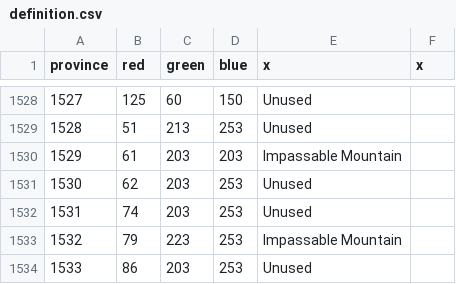
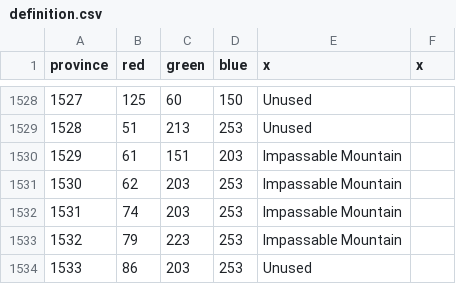
Before and after one commit to vawser/Game-of-Thrones-Mod, a CSV file: map/definition.csv, drawn as a sheet; only a part is shown, gaps mark what is left out.

```diff
--- a/map/definition.csv
+++ b/map/definition.csv
@@ -1529,5 +1529,5 @@ province;red;green;blue;x;x
 1528;51;213;253;Unused
-1529;61;203;203;Impassable Mountain
-1530;62;203;253;Unused
-1531;74;203;253;Unused
+1529;61;151;203;Impassable Mountain
+1530;62;203;253;Impassable Mountain
+1531;74;203;253;Impassable Mountain
 1532;79;223;253;Impassable Mountain
```
Also changed, not shown: 18 other files.
